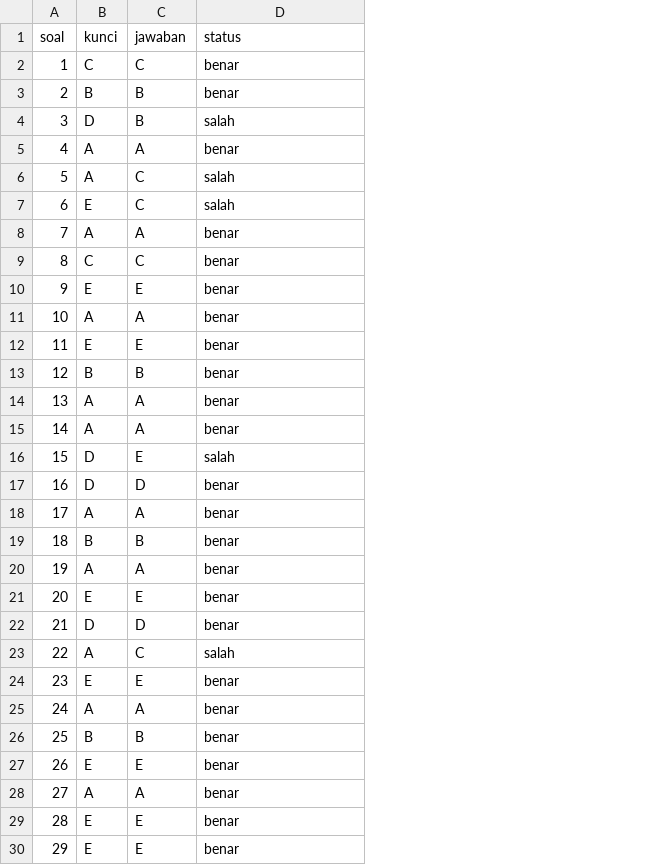
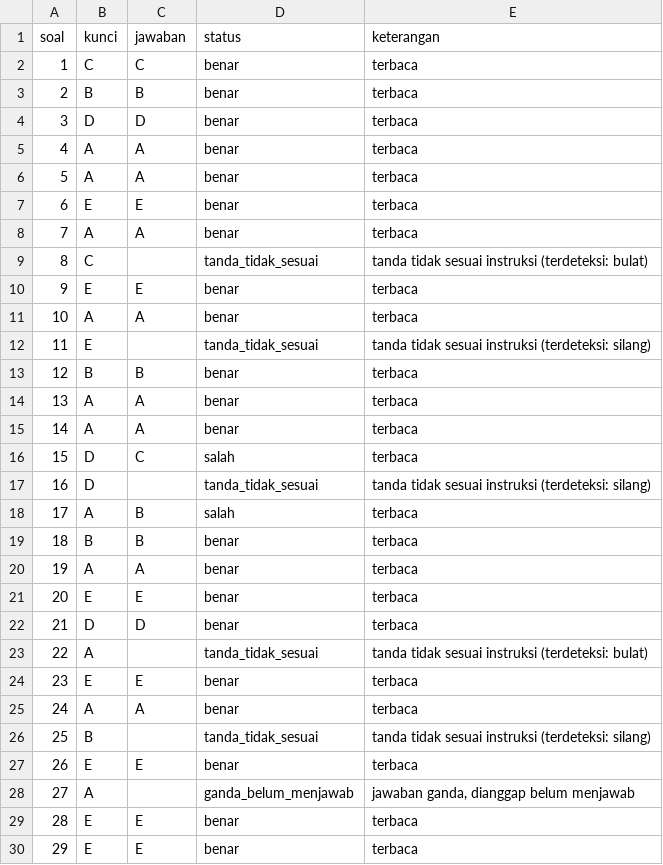
Before and after one commit to AlhadiAzumi/Sistem-Pengecekan-Lembar-Jawaban-Pilgan, a CSV file: hasil/demo/demo_02/detail.csv, drawn as a sheet; only a part is shown; the diff covers the shown part only; the diff names each change by its address in the sheet, - before the commit and + after, or states it on an @@ line.

```diff
--- a/hasil/demo/demo_02/detail.csv
+++ b/hasil/demo/demo_02/detail.csv
+column E (keterangan), rows 2-30: terbaca | terbaca | terbaca | terbaca | terbaca | terbaca | terbaca | tanda tidak sesuai instruksi (terdeteksi: bulat) | terbaca | terbaca | tanda tidak sesuai instruksi (terdeteksi: silang) | terbaca | terbaca | terbaca | terbaca | tanda tidak sesuai instruksi (terdeteksi: silang) | terbaca | terbaca | terbaca | terbaca | terbaca | tanda tidak sesuai instruksi (terdeteksi: bulat) | terbaca | terbaca | tanda tidak sesuai instruksi (terdeteksi: silang) | terbaca | jawaban ganda, dianggap belum menjawab | terbaca | terbaca
-C4 (jawaban): B
+C4 (jawaban): D
-D4 (status): salah
+D4 (status): benar
-C6 (jawaban): C
+C6 (jawaban): A
-D6:D7 (status): salah
+D6:D7 (status): benar
-C7 (jawaban): C
+C7 (jawaban): E
-C9 (jawaban): C
+C9 (jawaban): (empty)
-D9 (status): benar
+D9 (status): tanda_tidak_sesuai
-C12 (jawaban): E
+C12 (jawaban): (empty)
-D12 (status): benar
+D12 (status): tanda_tidak_sesuai
-C16 (jawaban): E
+C16 (jawaban): C
-C17 (jawaban): D
+C17 (jawaban): (empty)
-D17 (status): benar
+D17 (status): tanda_tidak_sesuai
-C18 (jawaban): A
+C18 (jawaban): B
-D18 (status): benar
+D18 (status): salah
-C23 (jawaban): C
+C23 (jawaban): (empty)
-D23 (status): salah
+D23 (status): tanda_tidak_sesuai
-C26 (jawaban): B
+C26 (jawaban): (empty)
-D26 (status): benar
+D26 (status): tanda_tidak_sesuai
-C28 (jawaban): A
+C28 (jawaban): (empty)
-D28 (status): benar
+D28 (status): ganda_belum_menjawab
```
Also changed, not shown: 17 edited cells elsewhere in this file, dataset/demo/truth.csv, hasil/demo/demo_01/detail.csv, 16 other files.
